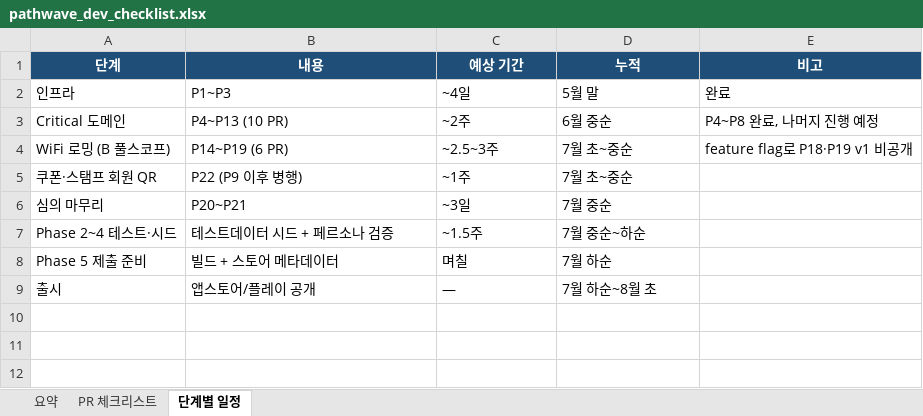
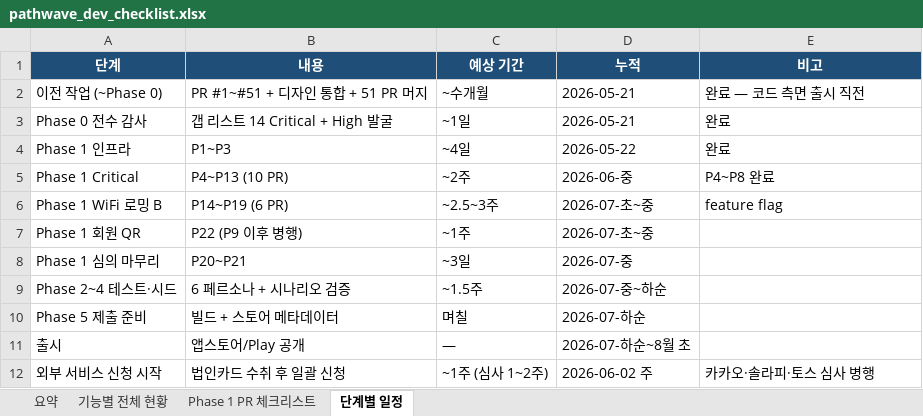
Before and after one commit to newubreandy/Pathwave, an Excel workbook: docs/exports/pathwave_dev_checklist.xlsx, sheet 단계별 일정, drawn as a sheet; values as stored, in another font and other column widths than the file's, no borders; addresses are those after the commit; the diff names each change by its address in the sheet, - before the commit and + after, or states it on an @@ line.

```diff
--- a/docs/exports/pathwave_dev_checklist.xlsx (sheet 단계별 일정)
+++ b/docs/exports/pathwave_dev_checklist.xlsx (sheet 단계별 일정)
-sheet tab: PR 체크리스트
+sheet tab: 기능별 전체 현황
+sheet tab: Phase 1 PR 체크리스트
+row 2: 이전 작업 (~Phase 0) | PR #1~#51 + 디자인 통합 + 51 PR 머지 | ~수개월 | 2026-05-21 | 완료 — 코드 측면 출시 직전
+row 3: Phase 0 전수 감사 | 갭 리스트 14 Critical + High 발굴 | ~1일 | 2026-05-21 | 완료
-A4 (단계): 인프라
+A4 (단계): Phase 1 인프라
-D4 (누적): 5월 말
+D4 (누적): 2026-05-22
-A5 (단계): Critical 도메인
+A5 (단계): Phase 1 Critical
-D5 (누적): 6월 중순
+D5 (누적): 2026-06-중
-E5 (비고): P4~P8 완료, 나머지 진행 예정
+E5 (비고): P4~P8 완료
-A6 (단계): WiFi 로밍 (B 풀스코프)
+A6 (단계): Phase 1 WiFi 로밍 B
-D6:D7 (누적): 7월 초~중순
+D6:D7 (누적): 2026-07-초~중
-E6 (비고): feature flag로 P18·P19 v1 비공개
+E6 (비고): feature flag
-A7 (단계): 쿠폰·스탬프 회원 QR
+A7 (단계): Phase 1 회원 QR
-A8 (단계): 심의 마무리
+A8 (단계): Phase 1 심의 마무리
-D8 (누적): 7월 중순
+D8 (누적): 2026-07-중
-B9 (내용): 테스트데이터 시드 + 페르소나 검증
+B9 (내용): 6 페르소나 + 시나리오 검증
-D9 (누적): 7월 중순~하순
+D9 (누적): 2026-07-중~하순
-D10 (누적): 7월 하순
+D10 (누적): 2026-07-하순
-B11 (내용): 앱스토어/플레이 공개
+B11 (내용): 앱스토어/Play 공개
-D11 (누적): 7월 하순~8월 초
+D11 (누적): 2026-07-하순~8월 초
+row 12: 외부 서비스 신청 시작 | 법인카드 수취 후 일괄 신청 | ~1주 (심사 1~2주) | 2026-06-02 주 | 카카오·솔라피·토스 심사 병행
```
Also changed, not shown: sheet 기능별 전체 현황, sheet 요약, docs/exports/pathwave_services_and_costs.xlsx, 1 other file.
